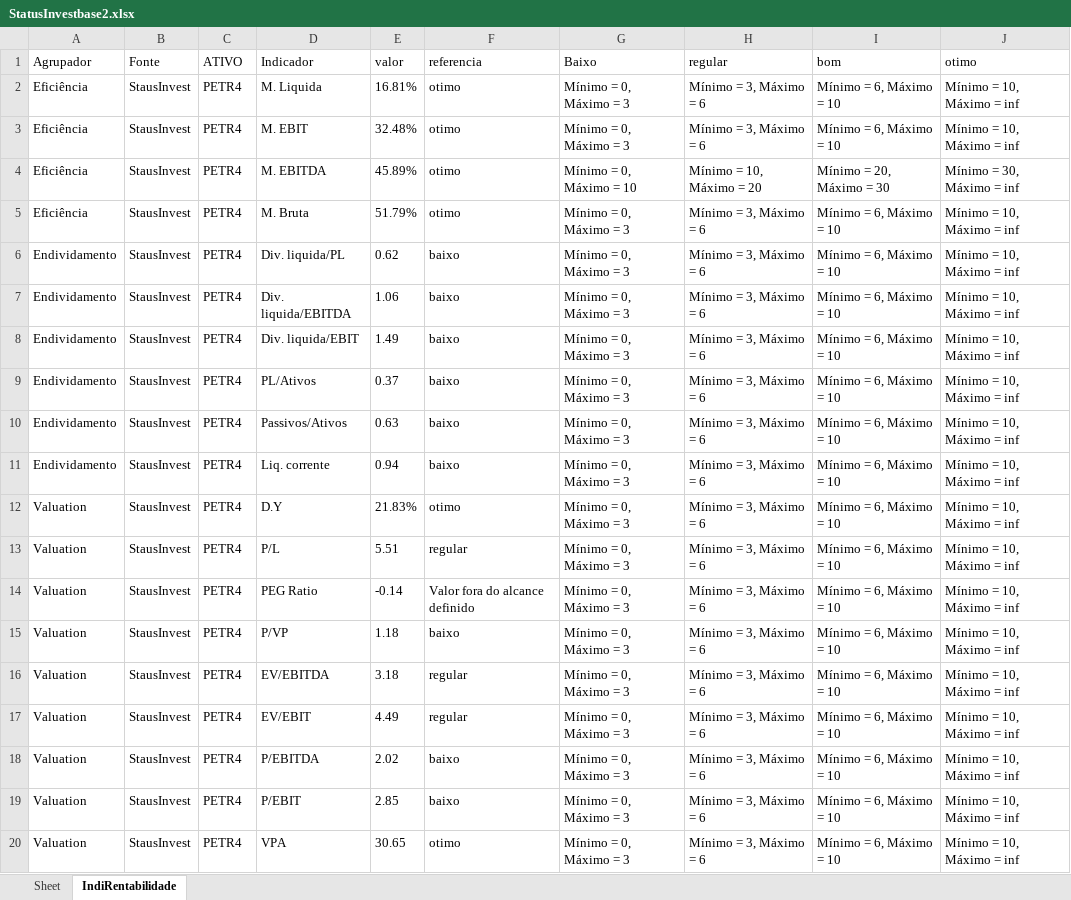
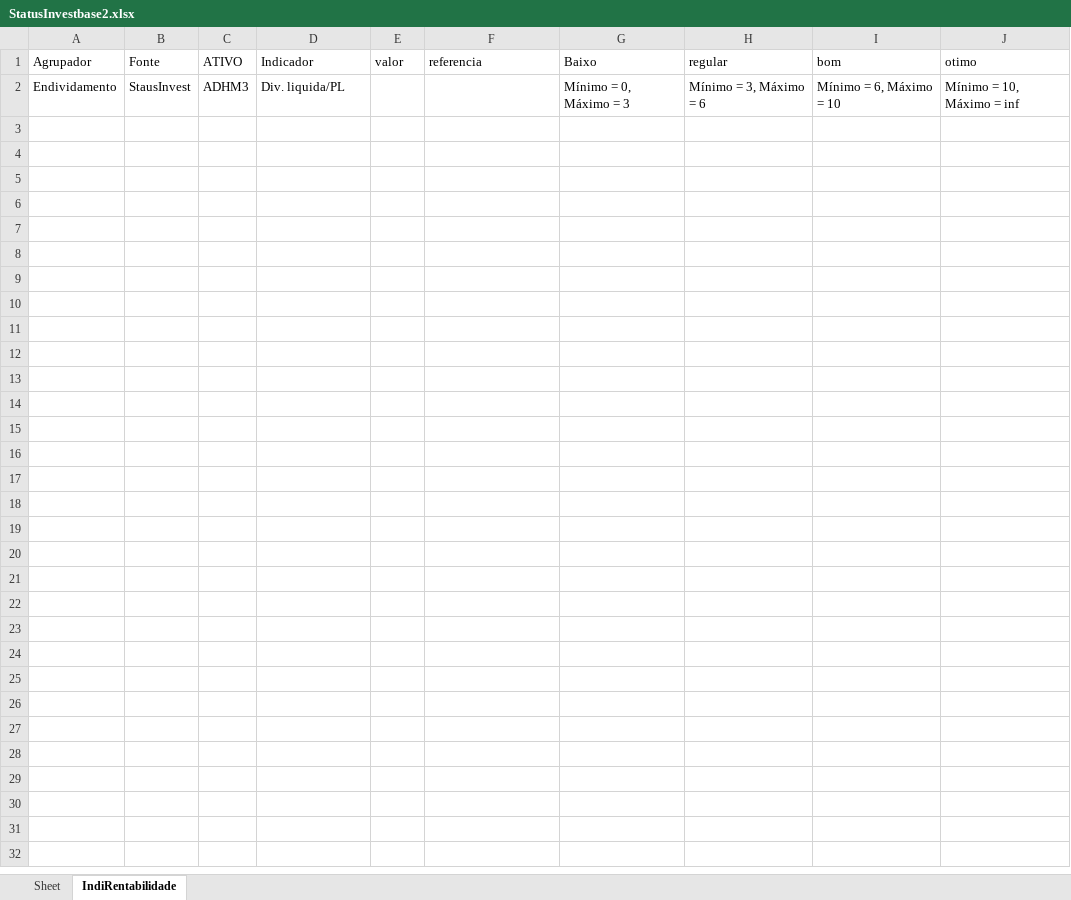
Before and after one commit to puzzoviodev/pyFundamentus-mainBKP, an Excel workbook: StatusInvestbase2.xlsx, sheet IndiRentabilidade, drawn as a sheet; only a part is shown; values as stored, in another font and other column widths than the file's, no borders; removed rows and columns are numbered as before the commit, all else as after; the diff covers the shown part only; the diff names each change by its address in the sheet, - before the commit and + after, or states it on an @@ line.

```diff
--- a/StatusInvestbase2.xlsx (sheet IndiRentabilidade)
+++ b/StatusInvestbase2.xlsx (sheet IndiRentabilidade)
-row 2: Eficiência | StausInvest | PETR4 | M. Liquida | 16.81% | otimo | Mínimo = 0, Máximo = 3 | Mínimo = 3, Máximo = 6 | Mínimo = 6, Máximo = 10 | Mínimo = 10, Máximo = inf
-row 3: Eficiência | StausInvest | PETR4 | M. EBIT | 32.48% | otimo | Mínimo = 0, Máximo = 3 | Mínimo = 3, Máximo = 6 | Mínimo = 6, Máximo = 10 | Mínimo = 10, Máximo = inf
-row 4: Eficiência | StausInvest | PETR4 | M. EBITDA | 45.89% | otimo | Mínimo = 0, Máximo = 10 | Mínimo = 10, Máximo = 20 | Mínimo = 20, Máximo = 30 | Mínimo = 30, Máximo = inf
-row 5: Eficiência | StausInvest | PETR4 | M. Bruta | 51.79% | otimo | Mínimo = 0, Máximo = 3 | Mínimo = 3, Máximo = 6 | Mínimo = 6, Máximo = 10 | Mínimo = 10, Máximo = inf
-C2 (ATIVO): PETR4
+C2 (ATIVO): ADHM3
-E2 (valor): 0.62
+E2 (valor): (empty)
-F2 (referencia): baixo
+F2 (referencia): (empty)
-row 7: Endividamento | StausInvest | PETR4 | Div. liquida/EBITDA | 1.06 | baixo | Mínimo = 0, Máximo = 3 | Mínimo = 3, Máximo = 6 | Mínimo = 6, Máximo = 10 | Mínimo = 10, Máximo = inf
-row 8: Endividamento | StausInvest | PETR4 | Div. liquida/EBIT | 1.49 | baixo | Mínimo = 0, Máximo = 3 | Mínimo = 3, Máximo = 6 | Mínimo = 6, Máximo = 10 | Mínimo = 10, Máximo = inf
-row 9: Endividamento | StausInvest | PETR4 | PL/Ativos | 0.37 | baixo | Mínimo = 0, Máximo = 3 | Mínimo = 3, Máximo = 6 | Mínimo = 6, Máximo = 10 | Mínimo = 10, Máximo = inf
-row 10: Endividamento | StausInvest | PETR4 | Passivos/Ativos | 0.63 | baixo | Mínimo = 0, Máximo = 3 | Mínimo = 3, Máximo = 6 | Mínimo = 6, Máximo = 10 | Mínimo = 10, Máximo = inf
-row 11: Endividamento | StausInvest | PETR4 | Liq. corrente | 0.94 | baixo | Mínimo = 0, Máximo = 3 | Mínimo = 3, Máximo = 6 | Mínimo = 6, Máximo = 10 | Mínimo = 10, Máximo = inf
-row 12: Valuation | StausInvest | PETR4 | D.Y | 21.83% | otimo | Mínimo = 0, Máximo = 3 | Mínimo = 3, Máximo = 6 | Mínimo = 6, Máximo = 10 | Mínimo = 10, Máximo = inf
-row 13: Valuation | StausInvest | PETR4 | P/L | 5.51 | regular | Mínimo = 0, Máximo = 3 | Mínimo = 3, Máximo = 6 | Mínimo = 6, Máximo = 10 | Mínimo = 10, Máximo = inf
-row 14: Valuation | StausInvest | PETR4 | PEG Ratio | -0.14 | Valor fora do alcance definido | Mínimo = 0, Máximo = 3 | Mínimo = 3, Máximo = 6 | Mínimo = 6, Máximo = 10 | Mínimo = 10, Máximo = inf
-row 15: Valuation | StausInvest | PETR4 | P/VP | 1.18 | baixo | Mínimo = 0, Máximo = 3 | Mínimo = 3, Máximo = 6 | Mínimo = 6, Máximo = 10 | Mínimo = 10, Máximo = inf
-row 16: Valuation | StausInvest | PETR4 | EV/EBITDA | 3.18 | regular | Mínimo = 0, Máximo = 3 | Mínimo = 3, Máximo = 6 | Mínimo = 6, Máximo = 10 | Mínimo = 10, Máximo = inf
-row 17: Valuation | StausInvest | PETR4 | EV/EBIT | 4.49 | regular | Mínimo = 0, Máximo = 3 | Mínimo = 3, Máximo = 6 | Mínimo = 6, Máximo = 10 | Mínimo = 10, Máximo = inf
-row 18: Valuation | StausInvest | PETR4 | P/EBITDA | 2.02 | baixo | Mínimo = 0, Máximo = 3 | Mínimo = 3, Máximo = 6 | Mínimo = 6, Máximo = 10 | Mínimo = 10, Máximo = inf
-row 19: Valuation | StausInvest | PETR4 | P/EBIT | 2.85 | baixo | Mínimo = 0, Máximo = 3 | Mínimo = 3, Máximo = 6 | Mínimo = 6, Máximo = 10 | Mínimo = 10, Máximo = inf
-row 20: Valuation | StausInvest | PETR4 | VPA | 30.65 | otimo | Mínimo = 0, Máximo = 3 | Mínimo = 3, Máximo = 6 | Mínimo = 6, Máximo = 10 | Mínimo = 10, Máximo = inf
```
Also changed, not shown: 20 removed rows elsewhere in this sheet, stocks_data.xlsx, 3 other files.
